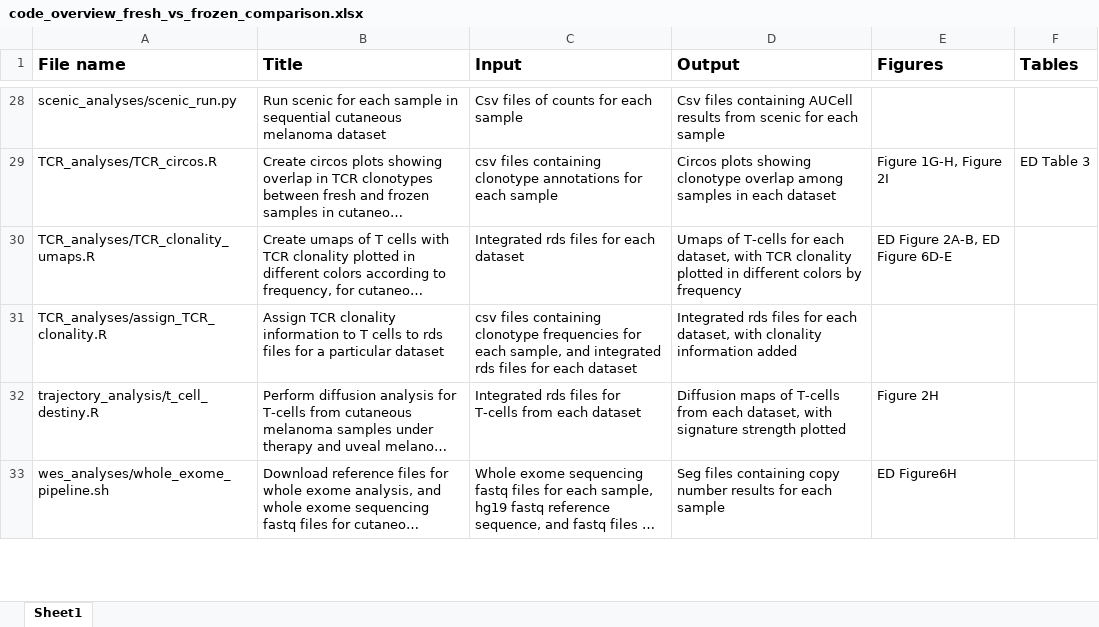
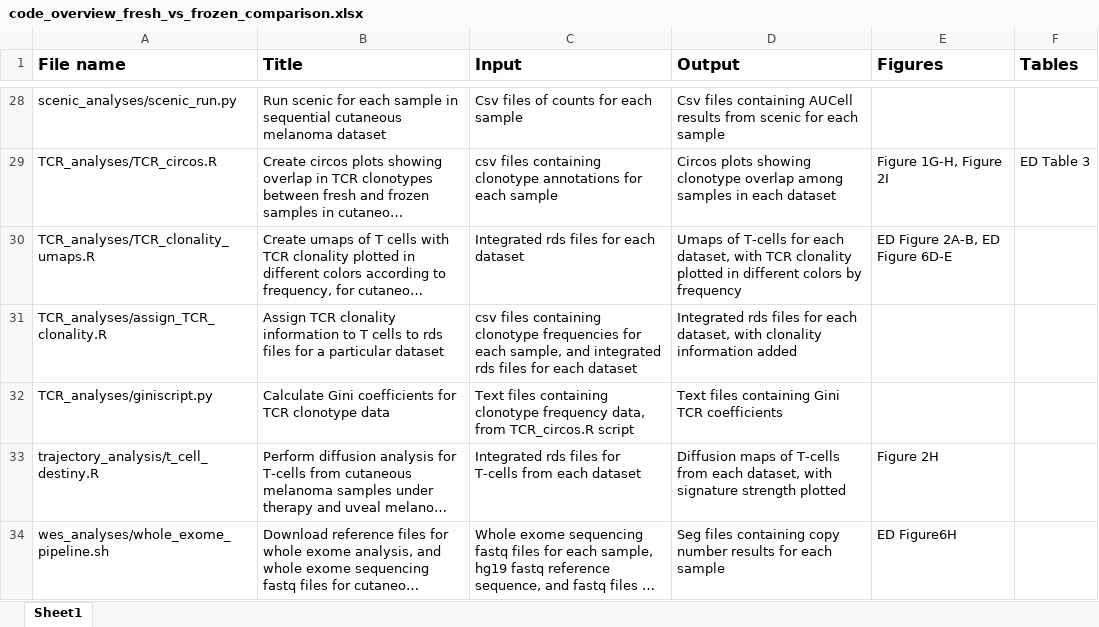
Before and after one commit to IzarLab/fresh_vs_frozen_comparison, an Excel workbook: code_overview_fresh_vs_frozen_comparison.xlsx, sheet Sheet1, drawn as a sheet; only a part is shown, gaps mark what is left out; long unchanged cells end in …; values as stored, in another font and other column widths than the file's, no borders; the diff names each change by its address in the sheet, - before the commit and + after, or states it on an @@ line.

Commit message:
added gini script for TCR analyses, updated scenic run script

```diff
--- a/code_overview_fresh_vs_frozen_comparison.xlsx (sheet Sheet1)
+++ b/code_overview_fresh_vs_frozen_comparison.xlsx (sheet Sheet1)
+row 32: TCR_analyses/giniscript.py | Calculate Gini coefficients for TCR clonotype data | Text files containing clonotype frequency data, from TCR_circos.R script | Text files containing Gini TCR coefficients
```
Also changed, not shown: 2 other files.
